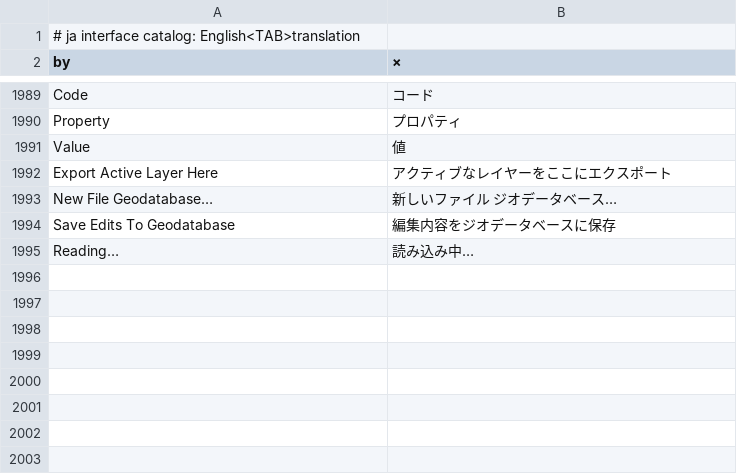
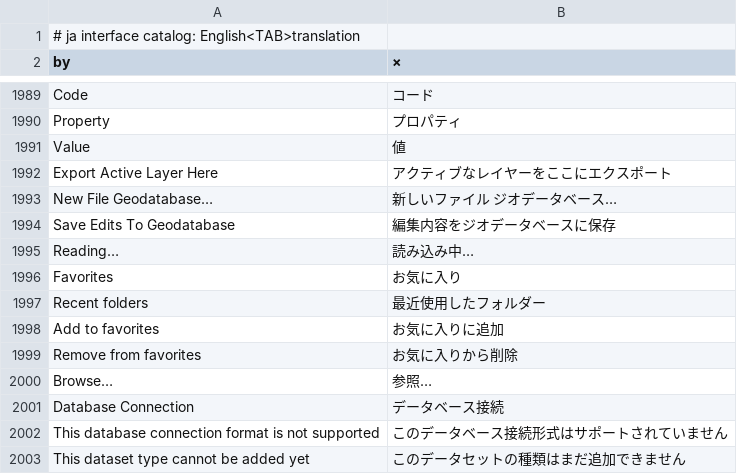
Before and after one commit to JanSolo99/geoforge, a TSV file: app/crates/ui-egui/src/i18n/ja.tsv, drawn as a sheet; only a part is shown, gaps mark what is left out; the diff names each change by its address in the sheet, - before the commit and + after, or states it on an @@ line.

```diff
--- a/app/crates/ui-egui/src/i18n/ja.tsv
+++ b/app/crates/ui-egui/src/i18n/ja.tsv
+row 1996: Favorites | お気に入り
+row 1997: Recent folders | 最近使用したフォルダー
+row 1998: Add to favorites | お気に入りに追加
+row 1999: Remove from favorites | お気に入りから削除
+row 2000: Browse… | 参照…
+row 2001: Database Connection | データベース接続
+row 2002: This database connection format is not supported | このデータベース接続形式はサポートされていません
+row 2003: This dataset type cannot be added yet | このデータセットの種類はまだ追加できません
```
Also changed, not shown: app/crates/ui-egui/src/i18n/fr.tsv, app/crates/ui-egui/src/i18n/ka.tsv, 25 other files.
